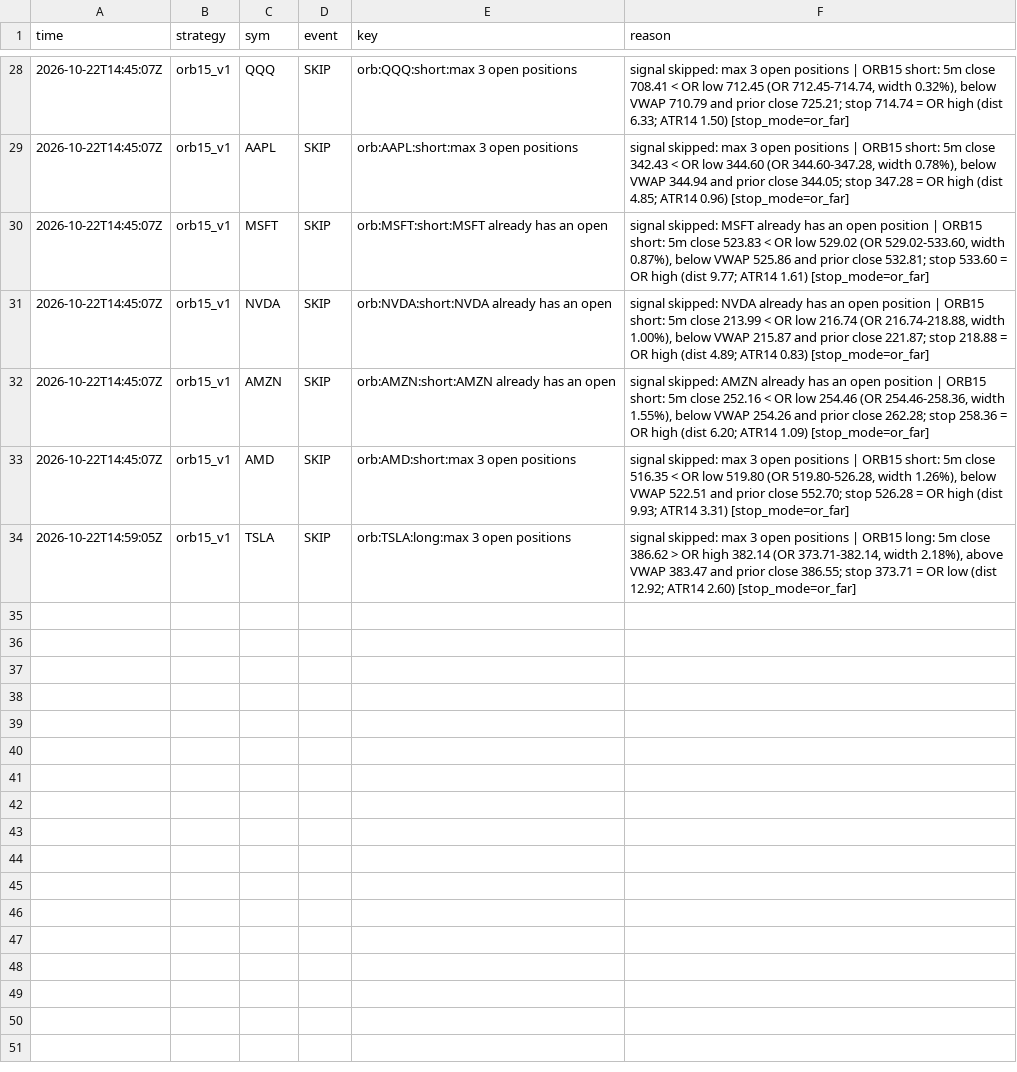
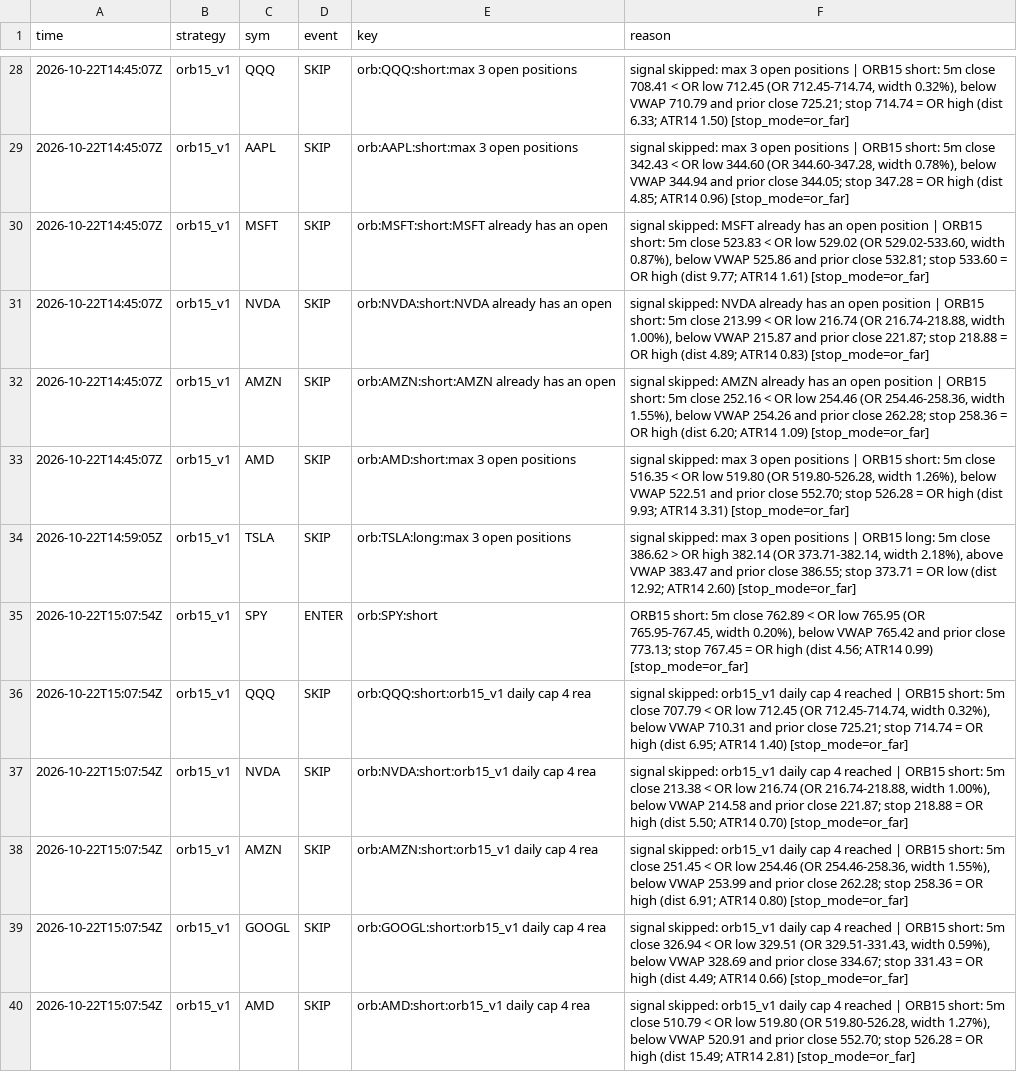
Before and after one commit to northgeorgiacablingco-commits/paper-trading-dashboard, a CSV file: data/stock_signals.csv, drawn as a sheet; only a part is shown, gaps mark what is left out; the diff names each change by its address in the sheet, - before the commit and + after, or states it on an @@ line.

```diff
--- a/data/stock_signals.csv
+++ b/data/stock_signals.csv
+row 35: 2026-10-22T15:07:54Z | orb15_v1 | SPY | ENTER | orb:SPY:short | ORB15 short: 5m close 762.89 < OR low 765.95 (OR 765.95-767.45, width 0.20%), below VWAP 765.42 and prior close 773.13; stop 767.45 = OR high (dist 4.56; ATR14 0.99) [stop_mode=or_far]
+row 36: 2026-10-22T15:07:54Z | orb15_v1 | QQQ | SKIP | orb:QQQ:short:orb15_v1 daily cap 4 rea | signal skipped: orb15_v1 daily cap 4 reached | ORB15 short: 5m close 707.79 < OR low 712.45 (OR 712.45-714.74, width 0.32%), below VWAP 710.31 and prior close 725.21; stop 714.74 = OR high (dist 6.95; ATR14 1.40) [stop_mode=or_far]
+row 37: 2026-10-22T15:07:54Z | orb15_v1 | NVDA | SKIP | orb:NVDA:short:orb15_v1 daily cap 4 rea | signal skipped: orb15_v1 daily cap 4 reached | ORB15 short: 5m close 213.38 < OR low 216.74 (OR 216.74-218.88, width 1.00%), below VWAP 214.58 and prior close 221.87; stop 218.88 = OR high (dist 5.50; ATR14 0.70) [stop_mode=or_far]
+row 38: 2026-10-22T15:07:54Z | orb15_v1 | AMZN | SKIP | orb:AMZN:short:orb15_v1 daily cap 4 rea | signal skipped: orb15_v1 daily cap 4 reached | ORB15 short: 5m close 251.45 < OR low 254.46 (OR 254.46-258.36, width 1.55%), below VWAP 253.99 and prior close 262.28; stop 258.36 = OR high (dist 6.91; ATR14 0.80) [stop_mode=or_far]
+row 39: 2026-10-22T15:07:54Z | orb15_v1 | GOOGL | SKIP | orb:GOOGL:short:orb15_v1 daily cap 4 rea | signal skipped: orb15_v1 daily cap 4 reached | ORB15 short: 5m close 326.94 < OR low 329.51 (OR 329.51-331.43, width 0.59%), below VWAP 328.69 and prior close 334.67; stop 331.43 = OR high (dist 4.49; ATR14 0.66) [stop_mode=or_far]
+row 40: 2026-10-22T15:07:54Z | orb15_v1 | AMD | SKIP | orb:AMD:short:orb15_v1 daily cap 4 rea | signal skipped: orb15_v1 daily cap 4 reached | ORB15 short: 5m close 510.79 < OR low 519.80 (OR 519.80-526.28, width 1.27%), below VWAP 520.91 and prior close 552.70; stop 526.28 = OR high (dist 15.49; ATR14 2.81) [stop_mode=or_far]
```
Also changed, not shown: data/crypto_journal.csv, data/stock_journal.csv, 5 other files.
